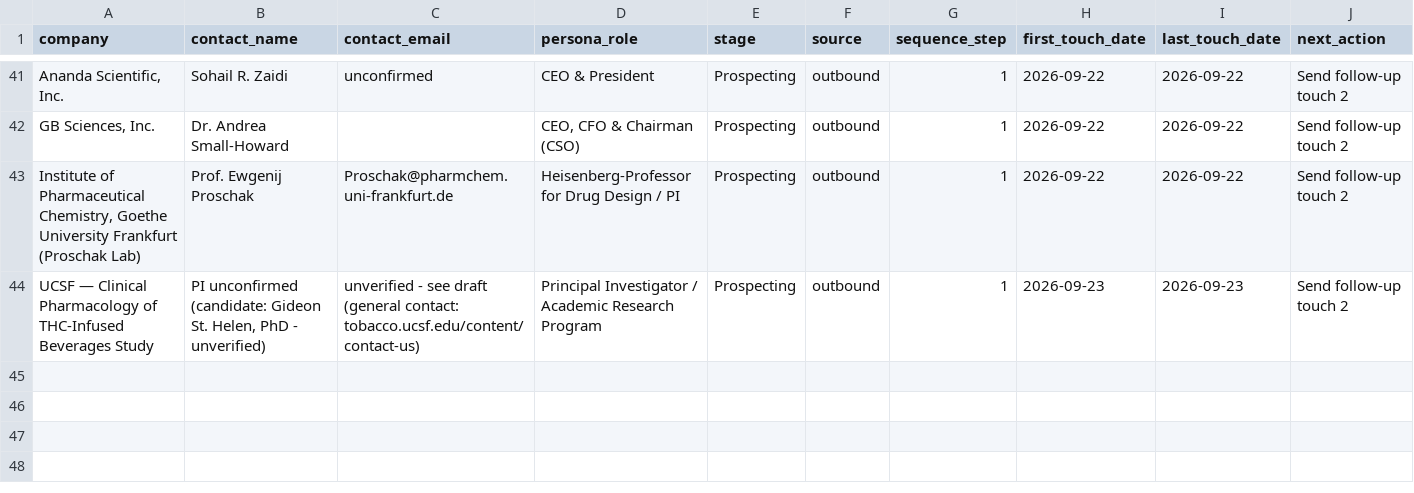
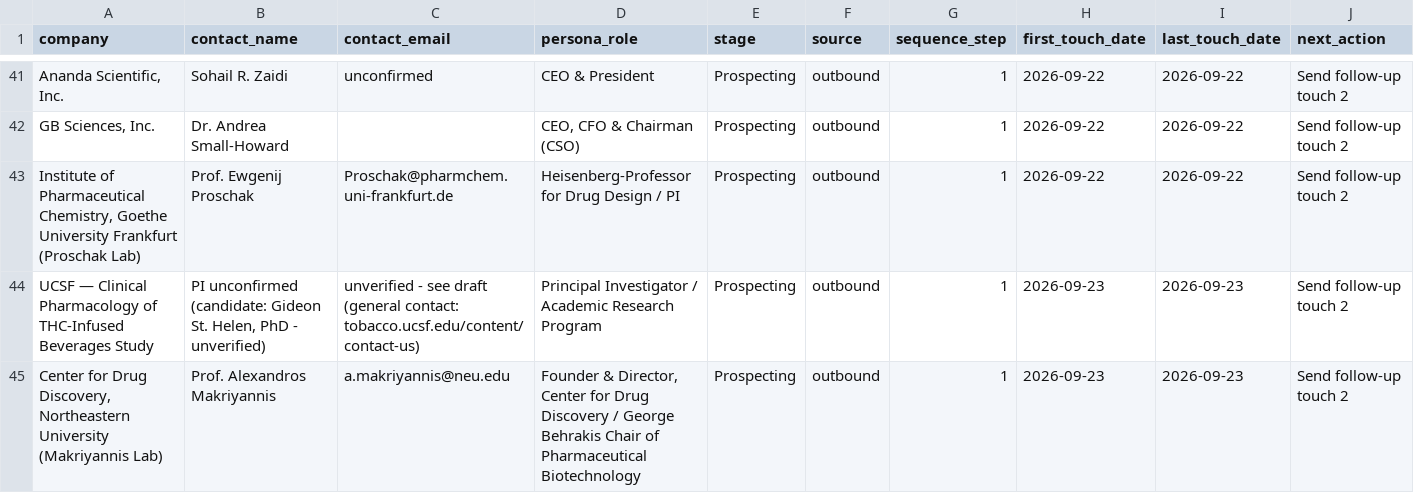
Before and after one commit to pbf6fzrntd-oss/Agentic-Research, a CSV file: pipeline/contacts.csv, drawn as a sheet; only a part is shown, gaps mark what is left out; rows hold the shown columns only; the diff names each change by its address in the sheet, - before the commit and + after, or states it on an @@ line.

```diff
--- a/pipeline/contacts.csv
+++ b/pipeline/contacts.csv
+row 45: Center for Drug Discovery, Northeastern University (Makriyannis Lab) | Prof. Alexandros Makriyannis | a.makriyannis@neu.edu | Founder & Director, Center for Drug Discovery / George Behrakis Chair of Pharmaceutical Biotechnology | Prospecting | outbound | 1 | 2026-09-23 | 2026-09-23 | Send follow-up touch 2
```
Also changed, not shown: 2 other files.
